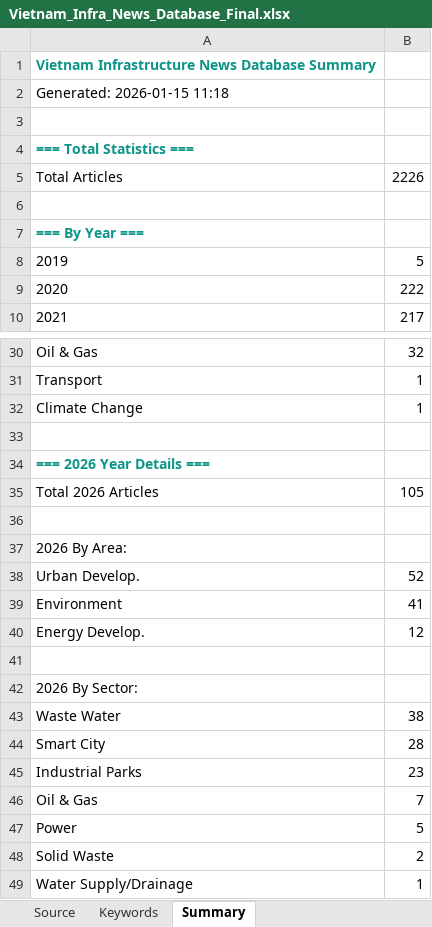
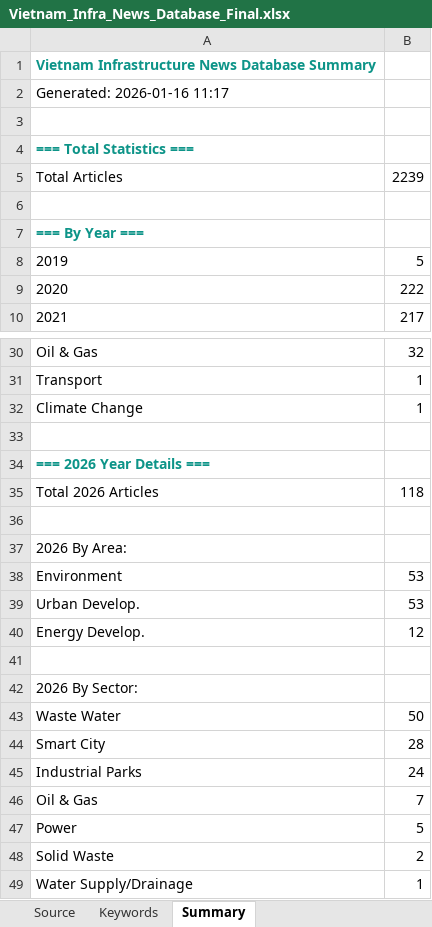
Before and after one commit to hms4792/vietnam-infra-news, an Excel workbook: data/Vietnam_Infra_News_Database_Final.xlsx, sheet Summary, drawn as a sheet; only a part is shown, gaps mark what is left out; values as stored, in another font and other column widths than the file's, no borders; formulas without a stored value are shown as written; removed rows and columns are numbered as before the commit, all else as after; the diff covers the shown part only; the diff names each change by its address in the sheet, - before the commit and + after, or states it on an @@ line.

```diff
--- a/data/Vietnam_Infra_News_Database_Final.xlsx (sheet Summary)
+++ b/data/Vietnam_Infra_News_Database_Final.xlsx (sheet Summary)
-A2: Generated: 2026-01-15 11:18
+A2: Generated: 2026-01-16 11:17
-B5: 2226
+B5: 2239
-B35: 105
+B35: 118
-row 38: Urban Develop. | 52
-B38: 41
+B38: 53
+row 39: Urban Develop. | 53
-B43: 38
+B43: 50
-B45: 23
+B45: 24
```
Also changed, not shown: 5 edited cells elsewhere in this sheet, sheet Data set (Database).
